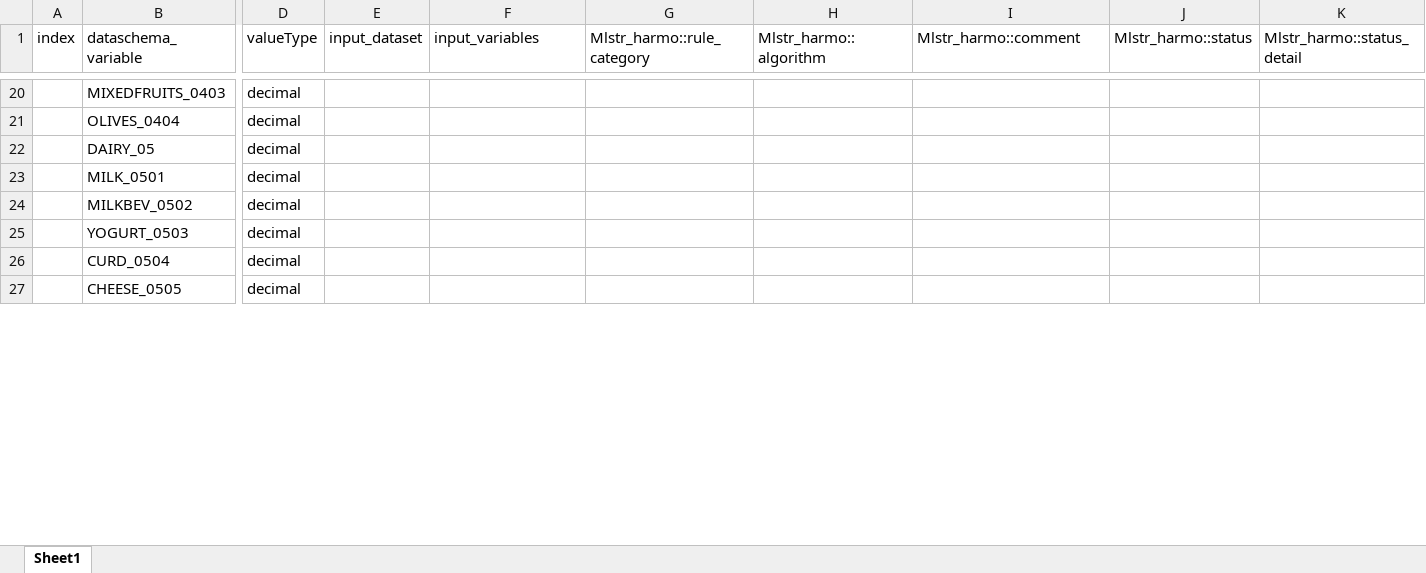
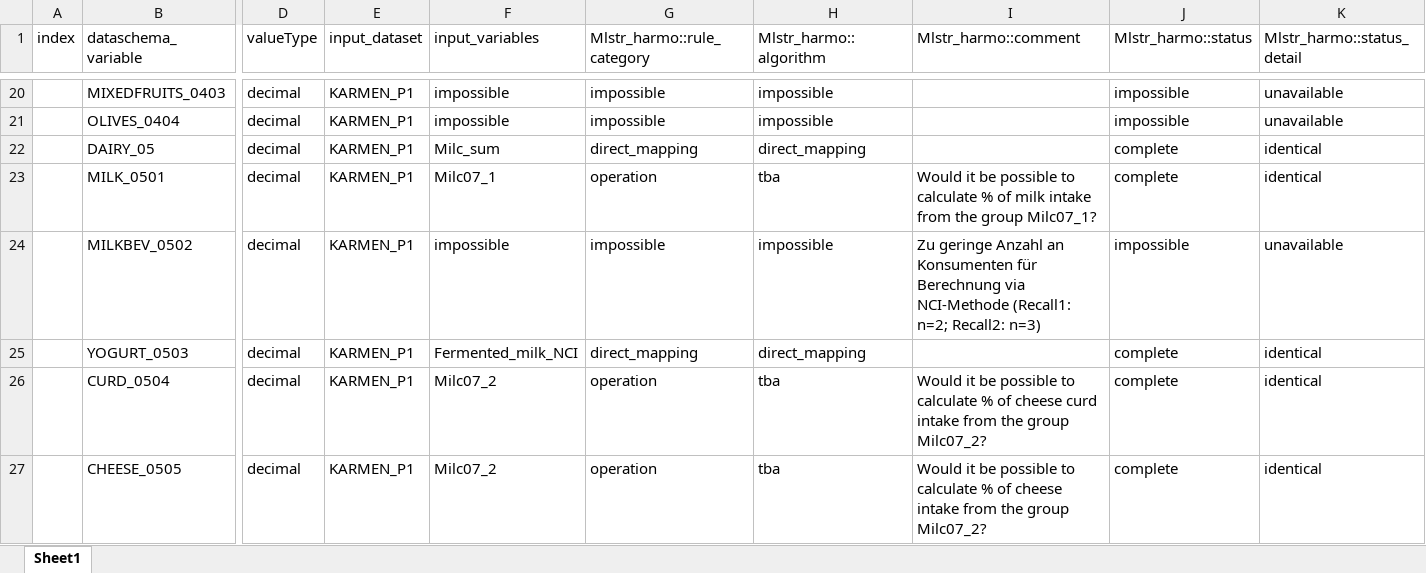
Before and after one commit to nfdi4health/use-cases-harmonisation, an Excel workbook: Franzi/DPE_KARMEN_FRANZI.xlsx, sheet Sheet1, drawn as a sheet; only a part is shown, gaps mark what is left out; values as stored, in another font and other column widths than the file's, no cell formats; the diff covers the shown part only; the diff names each change by its address in the sheet, - before the commit and + after, or states it on an @@ line.

```diff
--- a/Franzi/DPE_KARMEN_FRANZI.xlsx (sheet Sheet1)
+++ b/Franzi/DPE_KARMEN_FRANZI.xlsx (sheet Sheet1)
-E20:E27 (input_dataset): (empty)
+E20:E27 (input_dataset): KARMEN_P1
-F20:F21 (input_variables): (empty)
+F20:F21 (input_variables): impossible
-G20:G21 (Mlstr_harmo::rule_category): (empty)
+G20:G21 (Mlstr_harmo::rule_category): impossible
-H20:H21 (Mlstr_harmo::algorithm): (empty)
+H20:H21 (Mlstr_harmo::algorithm): impossible
-J20:J21 (Mlstr_harmo::status): (empty)
+J20:J21 (Mlstr_harmo::status): impossible
-K20:K21 (Mlstr_harmo::status_detail): (empty)
+K20:K21 (Mlstr_harmo::status_detail): unavailable
-F22 (input_variables): (empty)
+F22 (input_variables): Milc_sum
-G22 (Mlstr_harmo::rule_category): (empty)
+G22 (Mlstr_harmo::rule_category): direct_mapping
-H22 (Mlstr_harmo::algorithm): (empty)
+H22 (Mlstr_harmo::algorithm): direct_mapping
-J22:J23 (Mlstr_harmo::status): (empty)
+J22:J23 (Mlstr_harmo::status): complete
-K22:K23 (Mlstr_harmo::status_detail): (empty)
+K22:K23 (Mlstr_harmo::status_detail): identical
-F23 (input_variables): (empty)
+F23 (input_variables): Milc07_1
-G23 (Mlstr_harmo::rule_category): (empty)
+G23 (Mlstr_harmo::rule_category): operation
-H23 (Mlstr_harmo::algorithm): (empty)
+H23 (Mlstr_harmo::algorithm): tba
-I23 (Mlstr_harmo::comment): (empty)
+I23 (Mlstr_harmo::comment): Would it be possible to calculate % of milk intake from the group Milc07_1?
-F24 (input_variables): (empty)
+F24 (input_variables): impossible
-G24 (Mlstr_harmo::rule_category): (empty)
+G24 (Mlstr_harmo::rule_category): impossible
-H24 (Mlstr_harmo::algorithm): (empty)
+H24 (Mlstr_harmo::algorithm): impossible
-I24 (Mlstr_harmo::comment): (empty)
+I24 (Mlstr_harmo::comment): Zu geringe Anzahl an Konsumenten für Berechnung via NCI-Methode (Recall1: n=2; Recall2: n=3)
-J24 (Mlstr_harmo::status): (empty)
+J24 (Mlstr_harmo::status): impossible
-K24 (Mlstr_harmo::status_detail): (empty)
+K24 (Mlstr_harmo::status_detail): unavailable
-F25 (input_variables): (empty)
+F25 (input_variables): Fermented_milk_NCI
-G25 (Mlstr_harmo::rule_category): (empty)
+G25 (Mlstr_harmo::rule_category): direct_mapping
-H25 (Mlstr_harmo::algorithm): (empty)
+H25 (Mlstr_harmo::algorithm): direct_mapping
-J25:J27 (Mlstr_harmo::status): (empty)
+J25:J27 (Mlstr_harmo::status): complete
-K25:K27 (Mlstr_harmo::status_detail): (empty)
+K25:K27 (Mlstr_harmo::status_detail): identical
-F26:F27 (input_variables): (empty)
+F26:F27 (input_variables): Milc07_2
-G26:G27 (Mlstr_harmo::rule_category): (empty)
+G26:G27 (Mlstr_harmo::rule_category): operation
-H26:H27 (Mlstr_harmo::algorithm): (empty)
+H26:H27 (Mlstr_harmo::algorithm): tba
-I26 (Mlstr_harmo::comment): (empty)
+I26 (Mlstr_harmo::comment): Would it be possible to calculate % of cheese curd intake from the group Milc07_2?
-I27 (Mlstr_harmo::comment): (empty)
+I27 (Mlstr_harmo::comment): Would it be possible to calculate % of cheese intake from the group Milc07_2?
```
Also changed, not shown: 673 edited cells elsewhere in this sheet, cell formats, Franzi/DD_KARMEN_FRANZI.xlsx.
